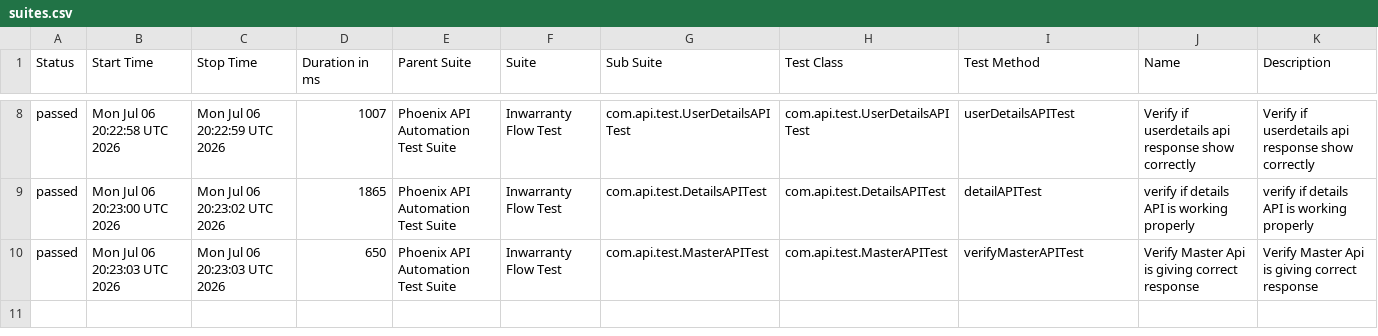
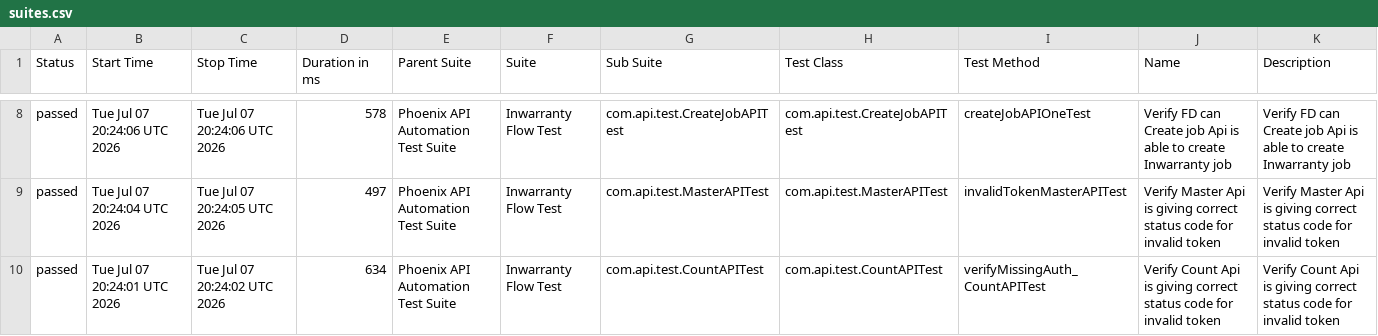
Before and after one commit to sailesh123kumar/PhoenixTestAutomationFramework, a CSV file: data/suites.csv, drawn as a sheet; only a part is shown, gaps mark what is left out; the diff covers the shown part only.

```diff
--- a/data/suites.csv
+++ b/data/suites.csv
@@ -8,3 +8,3 @@
-"passed","Mon Jul 06 20:22:58 UTC 2026","Mon Jul 06 20:22:59 UTC 2026","1007","Phoenix API Automation Test Suite","Inwarranty Flow Test","com.api.test.UserDetailsAPITest","com.api.test.UserDetailsAPITest","userDetailsAPITest","Verify if userdetails api response show correctly","Verify if userdetails api response show correctly"
-"passed","Mon Jul 06 20:23:00 UTC 2026","Mon Jul 06 20:23:02 UTC 2026","1865","Phoenix API Automation Test Suite","Inwarranty Flow Test","com.api.test.DetailsAPITest","com.api.test.DetailsAPITest","detailAPITest","verify if details API is working properly","verify if details API is working properly"
-"passed","Mon Jul 06 20:23:03 UTC 2026","Mon Jul 06 20:23:03 UTC 2026","650","Phoenix API Automation Test Suite","Inwarranty Flow Test","com.api.test.MasterAPITest","com.api.test.MasterAPITest","verifyMasterAPITest","Verify Master Api is giving correct response","Verify Master Api is giving correct response"
+"passed","Tue Jul 07 20:24:06 UTC 2026","Tue Jul 07 20:24:06 UTC 2026","578","Phoenix API Automation Test Suite","Inwarranty Flow Test","com.api.test.CreateJobAPITest","com.api.test.CreateJobAPITest","createJobAPIOneTest","Verify FD can Create job Api is able to create Inwarranty job","Verify FD can Create job Api is able to create Inwarranty job"
+"passed","Tue Jul 07 20:24:04 UTC 2026","Tue Jul 07 20:24:05 UTC 2026","497","Phoenix API Automation Test Suite","Inwarranty Flow Test","com.api.test.MasterAPITest","com.api.test.MasterAPITest","invalidTokenMasterAPITest","Verify Master Api is giving correct status code for invalid token","Verify Master Api is giving correct status code for invalid token"
+"passed","Tue Jul 07 20:24:01 UTC 2026","Tue Jul 07 20:24:02 UTC 2026","634","Phoenix API Automation Test Suite","Inwarranty Flow Test","com.api.test.CountAPITest","com.api.test.CountAPITest","verifyMissingAuth_CountAPITest","Verify Count Api is giving correct status code for invalid token","Verify Count Api is giving correct status code for invalid token"
```
Also changed, not shown: 1 added row, 1 removed row and 27 edited cells elsewhere in this file, data/behaviors.csv, 56 other files.
